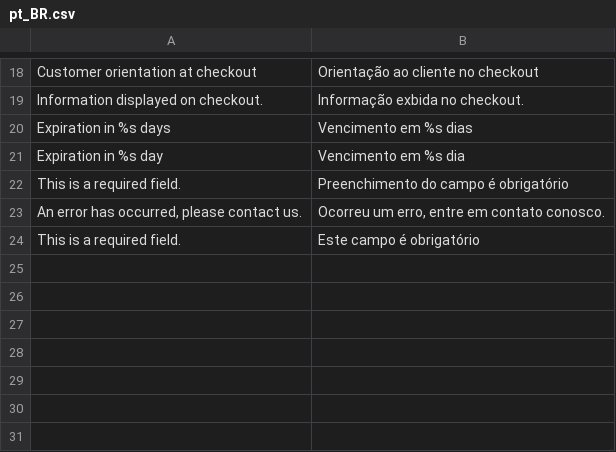
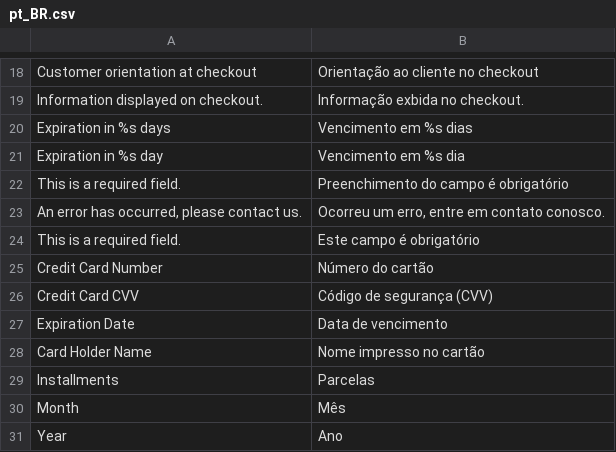
Before and after one commit to GenCommBrasil/magento2-genpay, a CSV file: i18n/pt_BR.csv, drawn as a sheet; only a part is shown, gaps mark what is left out; the diff names each change by its address in the sheet, - before the commit and + after, or states it on an @@ line.

Commit message:
adicionado funcionalidade do credit card

```diff
--- a/i18n/pt_BR.csv
+++ b/i18n/pt_BR.csv
+row 25: Credit Card Number | Número do cartão
+row 26: Credit Card CVV | Código de segurança (CVV)
+row 27: Expiration Date | Data de vencimento
+row 28: Card Holder Name | Nome impresso no cartão
+row 29: Installments | Parcelas
+row 30: Month | Mês
+row 31: Year | Ano
```
Also changed, not shown: 31 other files.
